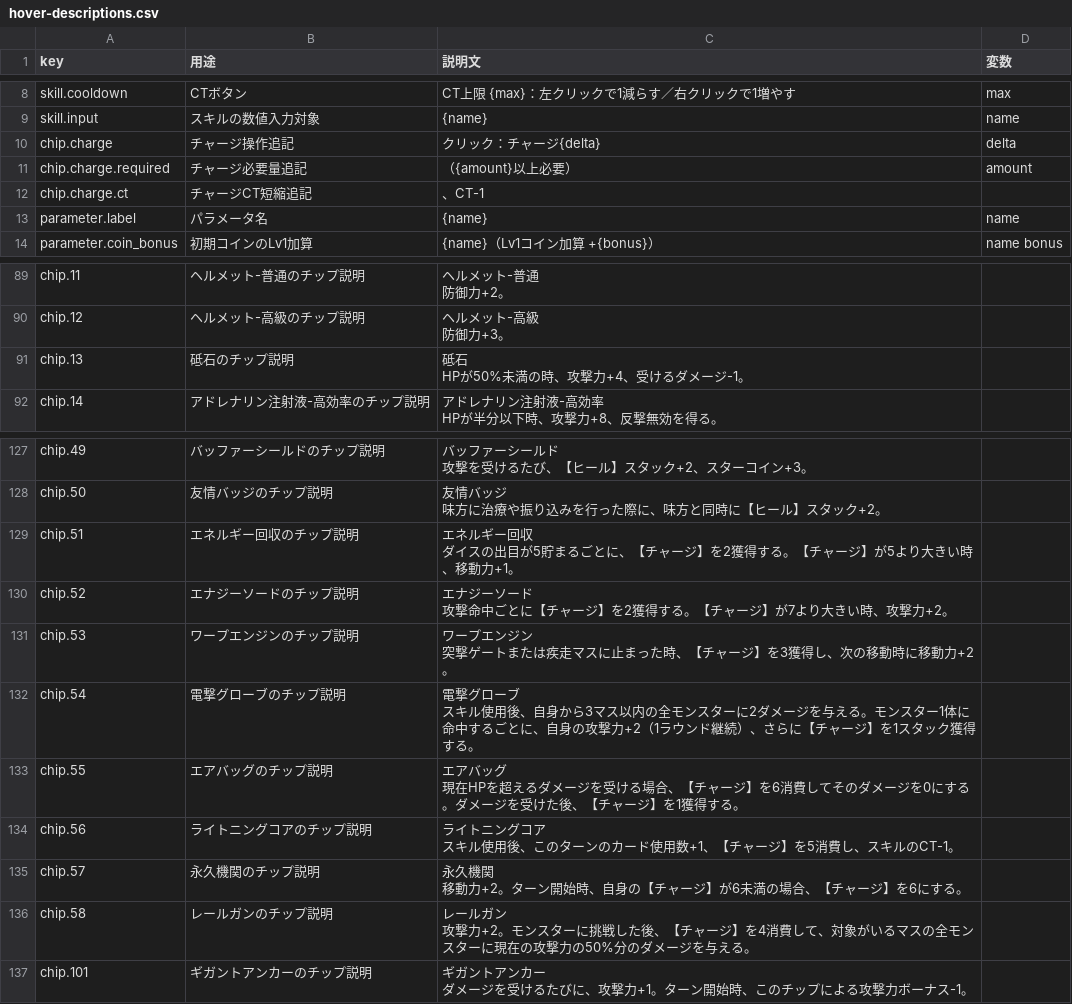
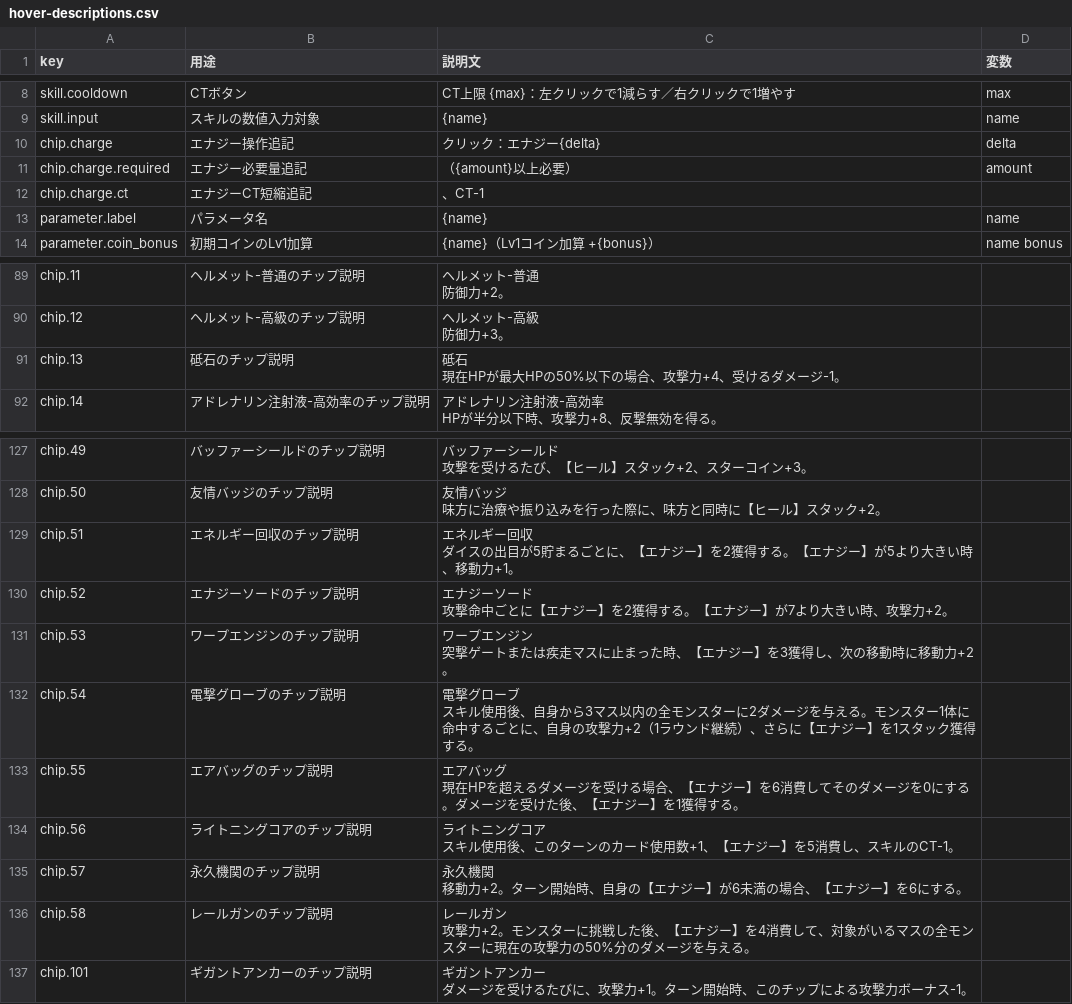
Before and after one commit to Kanoton/damage-calculator, a CSV file: 07_skill/data/hover-descriptions.csv, drawn as a sheet; only a part is shown, gaps mark what is left out.

```diff
--- a/07_skill/data/hover-descriptions.csv
+++ b/07_skill/data/hover-descriptions.csv
@@ -11,6 +11,6 @@ skill.cooldown,CTボタン,CT上限 {max}：左クリックで1減らす／右
 skill.input,スキルの数値入力対象,{name},name
-chip.charge,チャージ操作追記,"
-クリック：チャージ{delta}",delta
-chip.charge.required,チャージ必要量追記,（{amount}以上必要）,amount
-chip.charge.ct,チャージCT短縮追記,、CT-1,
+chip.charge,エナジー操作追記,"
+クリック：エナジー{delta}",delta
+chip.charge.required,エナジー必要量追記,（{amount}以上必要）,amount
+chip.charge.ct,エナジーCT短縮追記,、CT-1,
 parameter.label,パラメータ名,{name},name
@@ -408,4 +408,4 @@ chip.12,ヘルメット-高級のチップ説明,"ヘルメット-高級
 防御力+3。",
-chip.13,砥石のチップ説明,"砥石
-HPが50%未満の時、攻撃力+4、受けるダメージ-1。",
+chip.13,砥石のチップ説明,"砥石
+現在HPが最大HPの50%以下の場合、攻撃力+4、受けるダメージ-1。",
 chip.14,アドレナリン注射液-高効率のチップ説明,"アドレナリン注射液-高効率
@@ -484,18 +484,18 @@ chip.50,友情バッジのチップ説明,"友情バッジ
 味方に治療や振り込みを行った際に、味方と同時に【ヒール】スタック+2。",
-chip.51,エネルギー回収のチップ説明,"エネルギー回収
-ダイスの出目が5貯まるごとに、【チャージ】を2獲得する。【チャージ】が5より大きい時、移動力+1。",
-chip.52,エナジーソードのチップ説明,"エナジーソード
-攻撃命中ごとに【チャージ】を2獲得する。【チャージ】が7より大きい時、攻撃力+2。",
-chip.53,ワープエンジンのチップ説明,"ワープエンジン
-突撃ゲートまたは疾走マスに止まった時、【チャージ】を3獲得し、次の移動時に移動力+2。",
-chip.54,電撃グローブのチップ説明,"電撃グローブ
-スキル使用後、自身から3マス以内の全モンスターに2ダメージを与える。モンスター1体に命中するごとに、自身の攻撃力+2（1ラウンド継続）、さらに【チャージ】を1スタック獲得する。",
-chip.55,エアバッグのチップ説明,"エアバッグ
-現在HPを超えるダメージを受ける場合、【チャージ】を6消費してそのダメージを0にする。ダメージを受けた後、【チャージ】を1獲得する。",
-chip.56,ライトニングコアのチップ説明,"ライトニングコア
-スキル使用後、このターンのカード使用数+1、【チャージ】を5消費し、スキルのCT-1。",
-chip.57,永久機関のチップ説明,"永久機関
-移動力+2。ターン開始時、自身の【チャージ】が6未満の場合、【チャージ】を6にする。",
-chip.58,レールガンのチップ説明,"レールガン
-攻撃力+2。モンスターに挑戦した後、【チャージ】を4消費して、対象がいるマスの全モンスターに現在の攻撃力の50%分のダメージを与える。",
+chip.51,エネルギー回収のチップ説明,"エネルギー回収
+ダイスの出目が5貯まるごとに、【エナジー】を2獲得する。【エナジー】が5より大きい時、移動力+1。",
+chip.52,エナジーソードのチップ説明,"エナジーソード
+攻撃命中ごとに【エナジー】を2獲得する。【エナジー】が7より大きい時、攻撃力+2。",
+chip.53,ワープエンジンのチップ説明,"ワープエンジン
+突撃ゲートまたは疾走マスに止まった時、【エナジー】を3獲得し、次の移動時に移動力+2。",
+chip.54,電撃グローブのチップ説明,"電撃グローブ
+スキル使用後、自身から3マス以内の全モンスターに2ダメージを与える。モンスター1体に命中するごとに、自身の攻撃力+2（1ラウンド継続）、さらに【エナジー】を1スタック獲得する。",
+chip.55,エアバッグのチップ説明,"エアバッグ
+現在HPを超えるダメージを受ける場合、【エナジー】を6消費してそのダメージを0にする。ダメージを受けた後、【エナジー】を1獲得する。",
+chip.56,ライトニングコアのチップ説明,"ライトニングコア
+スキル使用後、このターンのカード使用数+1、【エナジー】を5消費し、スキルのCT-1。",
+chip.57,永久機関のチップ説明,"永久機関
+移動力+2。ターン開始時、自身の【エナジー】が6未満の場合、【エナジー】を6にする。",
+chip.58,レールガンのチップ説明,"レールガン
+攻撃力+2。モンスターに挑戦した後、【エナジー】を4消費して、対象がいるマスの全モンスターに現在の攻撃力の50%分のダメージを与える。",
 chip.101,ギガントアンカーのチップ説明,"ギガントアンカー
```
Also changed, not shown: csv/chip_list.csv, csv/chip_stat_rules.csv, 30 other files.
